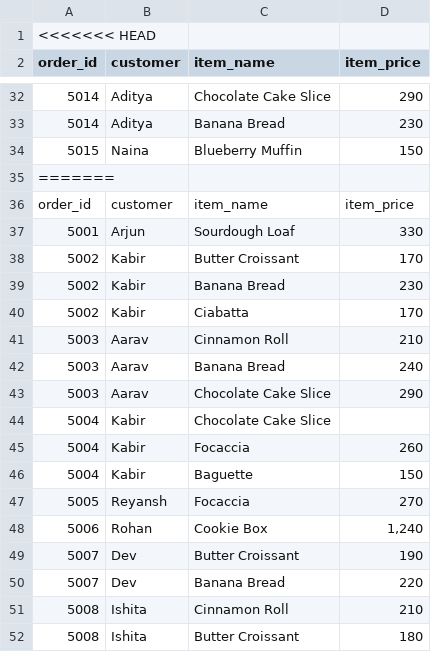
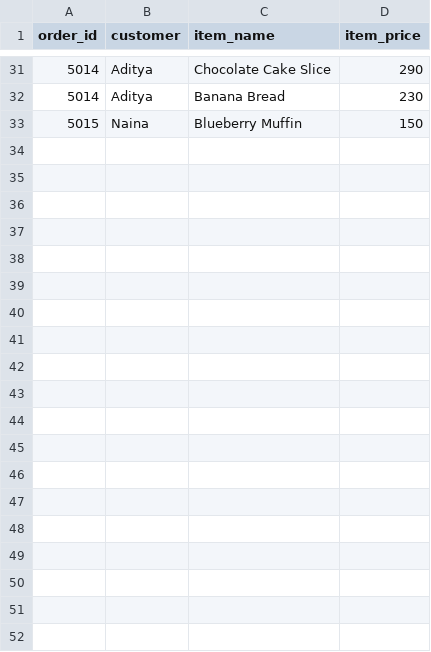
Before and after one commit to Sagar8902/Assignment-loafly-production-python-pipeline-week_02, a CSV file: raw_orders.csv, drawn as a sheet; only a part is shown, gaps mark what is left out; the diff covers the shown part only.

```diff
--- a/raw_orders.csv
+++ b/raw_orders.csv
@@ -1,2 +1 @@
-<<<<<<< HEAD
 order_id,customer,item_name,item_price
@@ -34,19 +33 @@ order_id,customer,item_name,item_price
 5015,Naina,Blueberry Muffin,150
-=======
-order_id,customer,item_name,item_price
-5001,Arjun,Sourdough Loaf, 330
-5002,Kabir,Butter Croissant,170
-5002,Kabir,Banana Bread, 230
-5002,Kabir,Ciabatta,170
-5003,Aarav,Cinnamon Roll,210
-5003,Aarav,Banana Bread,240
-5003,Aarav,Chocolate Cake Slice,290
-5004,Kabir,Chocolate Cake Slice,
-5004,Kabir,Focaccia,260
-5004,Kabir,Baguette, 150
-5005,Reyansh,Focaccia,270
-5006,Rohan,Cookie Box," 1,240"
-5007,Dev,Butter Croissant,190
-5007,Dev,Banana Bread,220
-5008,Ishita,Cinnamon Roll,210
-5008,Ishita,Butter Croissant,180
```
Also changed, not shown: 17 removed rows elsewhere in this file, 17 other files.
